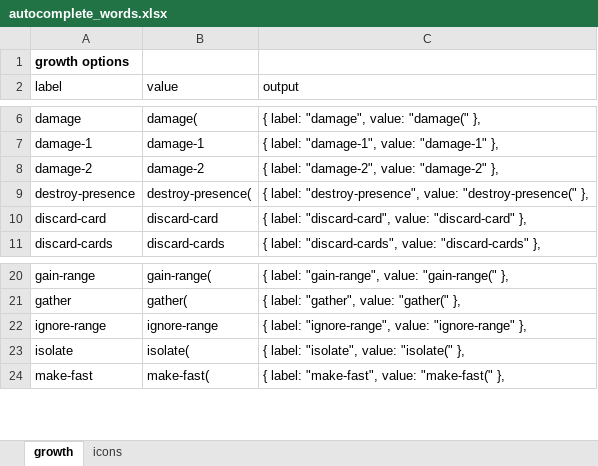
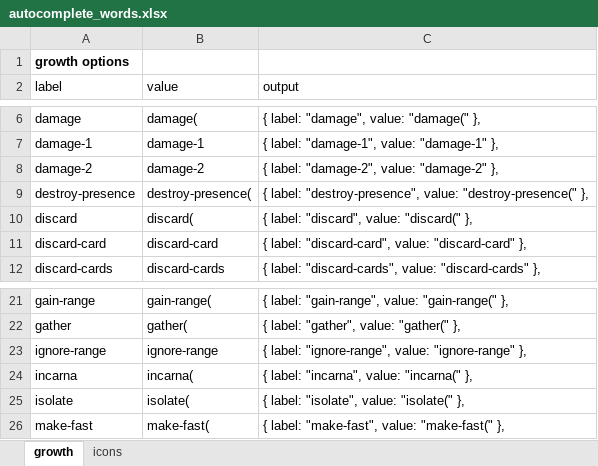
Before and after one commit to spirit-island-builder/spirit-island-builder, an Excel workbook: src/lib/auto-complete/autocomplete_words.xlsx, sheet growth, drawn as a sheet; only a part is shown, gaps mark what is left out; values as stored, in another font and other column widths than the file's, no borders; the diff names each change by its address in the sheet, - before the commit and + after, or states it on an @@ line.

Commit message:
autocomplete update

```diff
--- a/src/lib/auto-complete/autocomplete_words.xlsx (sheet growth)
+++ b/src/lib/auto-complete/autocomplete_words.xlsx (sheet growth)
+row 10: discard | discard( | { label: "discard", value: "discard(" },
+row 24: incarna | incarna( | { label: "incarna", value: "incarna(" },
```
Also changed, not shown: formulas that keep their value, 1 other file.
